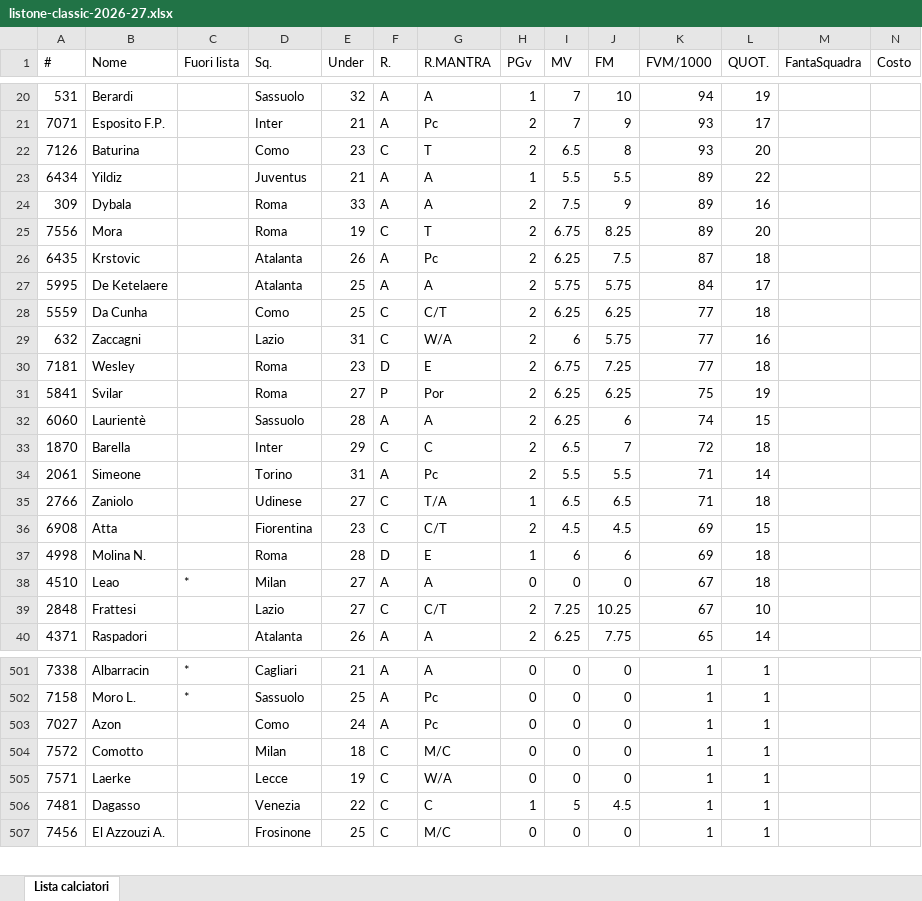
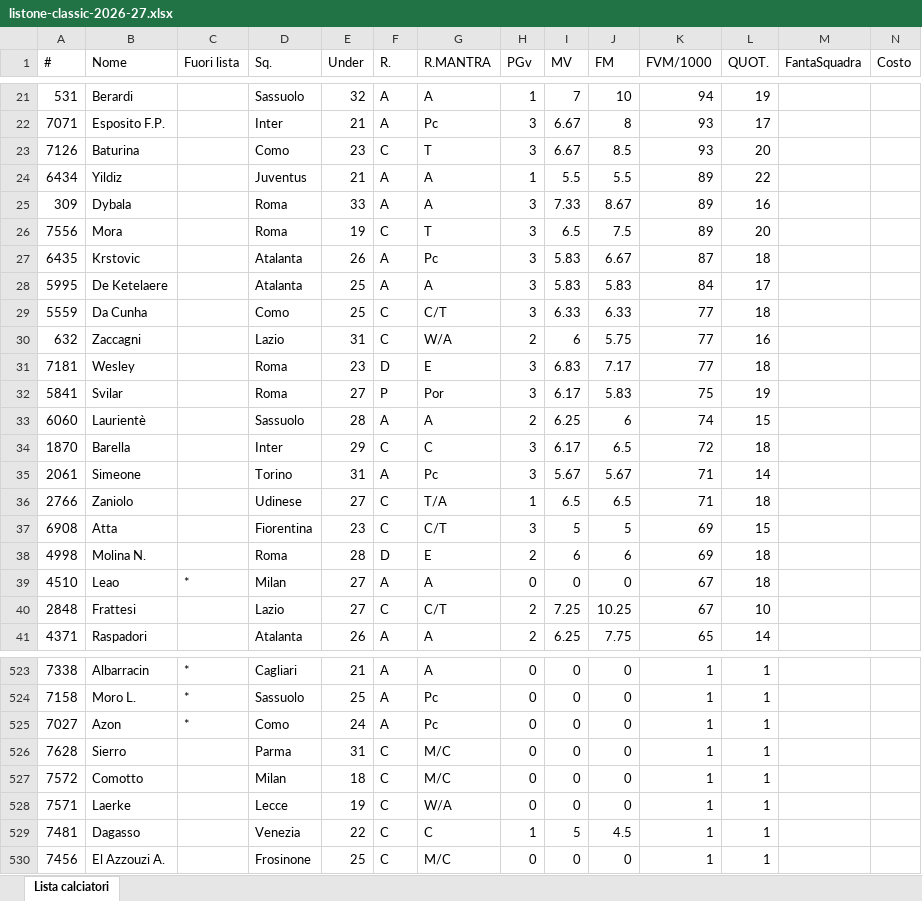
Before and after one commit to ecommerce-be/piano-asta-bugnara, an Excel workbook: data/listone-classic-2026-27.xlsx, sheet Lista calciatori, drawn as a sheet; only a part is shown, gaps mark what is left out; values as stored, in another font and other column widths than the file's, no borders; addresses are those after the commit; the diff covers the shown part only; the diff names each change by its address in the sheet, - before the commit and + after, or states it on an @@ line.

Commit message:
Listone riesportato dopo la chiusura del mercato: 593 giocatori, 62 fuori lista

```diff
--- a/data/listone-classic-2026-27.xlsx (sheet Lista calciatori)
+++ b/data/listone-classic-2026-27.xlsx (sheet Lista calciatori)
-H22:H23 (PGv): 2
+H22:H23 (PGv): 3
-I22 (MV): 7
+I22 (MV): 6.67
-J22 (FM): 9
+J22 (FM): 8
-I23 (MV): 6.5
+I23 (MV): 6.67
-J23 (FM): 8
+J23 (FM): 8.5
-H25:H29 (PGv): 2
+H25:H29 (PGv): 3
-I25 (MV): 7.5
+I25 (MV): 7.33
-J25 (FM): 9
+J25 (FM): 8.67
-I26 (MV): 6.75
+I26 (MV): 6.5
-J26 (FM): 8.25
+J26 (FM): 7.5
-I27 (MV): 6.25
+I27 (MV): 5.83
-J27 (FM): 7.5
+J27 (FM): 6.67
-I28 (MV): 5.75
+I28 (MV): 5.83
-J28 (FM): 5.75
+J28 (FM): 5.83
-I29 (MV): 6.25
+I29 (MV): 6.33
-J29 (FM): 6.25
+J29 (FM): 6.33
-H31:H32 (PGv): 2
+H31:H32 (PGv): 3
-I31 (MV): 6.75
+I31 (MV): 6.83
-J31 (FM): 7.25
+J31 (FM): 7.17
-I32 (MV): 6.25
+I32 (MV): 6.17
-J32 (FM): 6.25
+J32 (FM): 5.83
-H34:H35 (PGv): 2
+H34:H35 (PGv): 3
-I34 (MV): 6.5
+I34 (MV): 6.17
-J34 (FM): 7
+J34 (FM): 6.5
-I35 (MV): 5.5
+I35 (MV): 5.67
-J35 (FM): 5.5
+J35 (FM): 5.67
-H37 (PGv): 2
+H37 (PGv): 3
-I37 (MV): 4.5
+I37 (MV): 5
-J37 (FM): 4.5
+J37 (FM): 5
-H38 (PGv): 1
+H38 (PGv): 2
-C525 (Fuori lista): (empty)
+C525 (Fuori lista): *
+row 526: 7628 | Sierro |  | Parma | 31 | C | M/C | 0 | 0 | 0 | 1 | 1
```
Also changed, not shown: 24 added rows and 310 edited cells elsewhere in this sheet, 17 other files.
